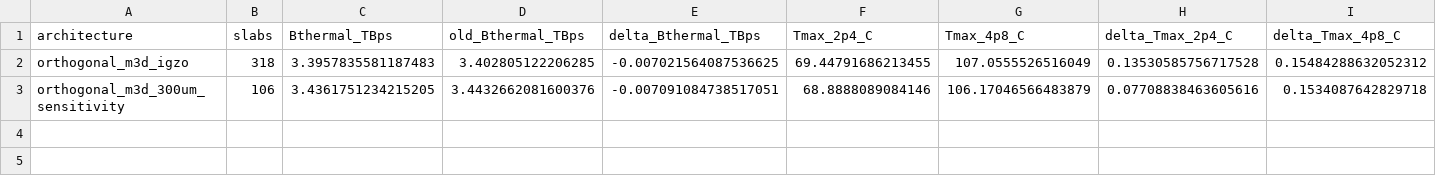
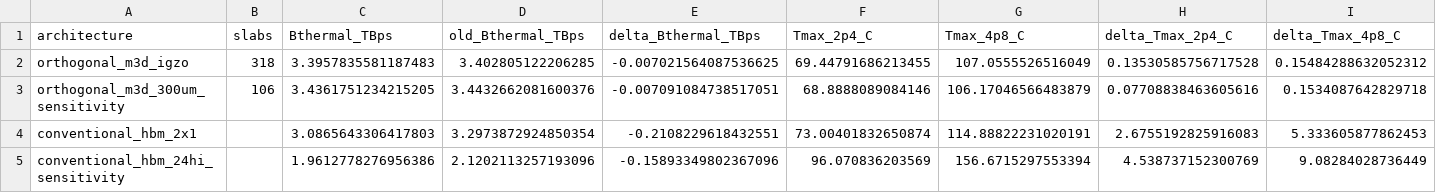
Before and after one commit to chenglinye18-crypto/om3dthermal, a CSV file: runs/no_nmp_geometry_sensitivity_v2/thermal_limits.csv, drawn as a sheet; only a part is shown; rows hold the shown columns only; the diff names each change by its address in the sheet, - before the commit and + after, or states it on an @@ line.

```diff
--- a/runs/no_nmp_geometry_sensitivity_v2/thermal_limits.csv
+++ b/runs/no_nmp_geometry_sensitivity_v2/thermal_limits.csv
+row 4: conventional_hbm_2x1 |  | 3.0865643306417803 | 3.2973872924850354 | -0.2108229618432551 | 73.00401832650874 | 114.88822231020191 | 2.6755192825916083 | 5.333605877862453
+row 5: conventional_hbm_24hi_sensitivity |  | 1.9612778276956386 | 2.1202113257193096 | -0.15893349802367096 | 96.070836203569 | 156.6715297553394 | 4.538737152300769 | 9.08284028736449
```
Also changed, not shown: runs/no_nmp_geometry_sensitivity_v2/sweep.csv, 16 other files.
